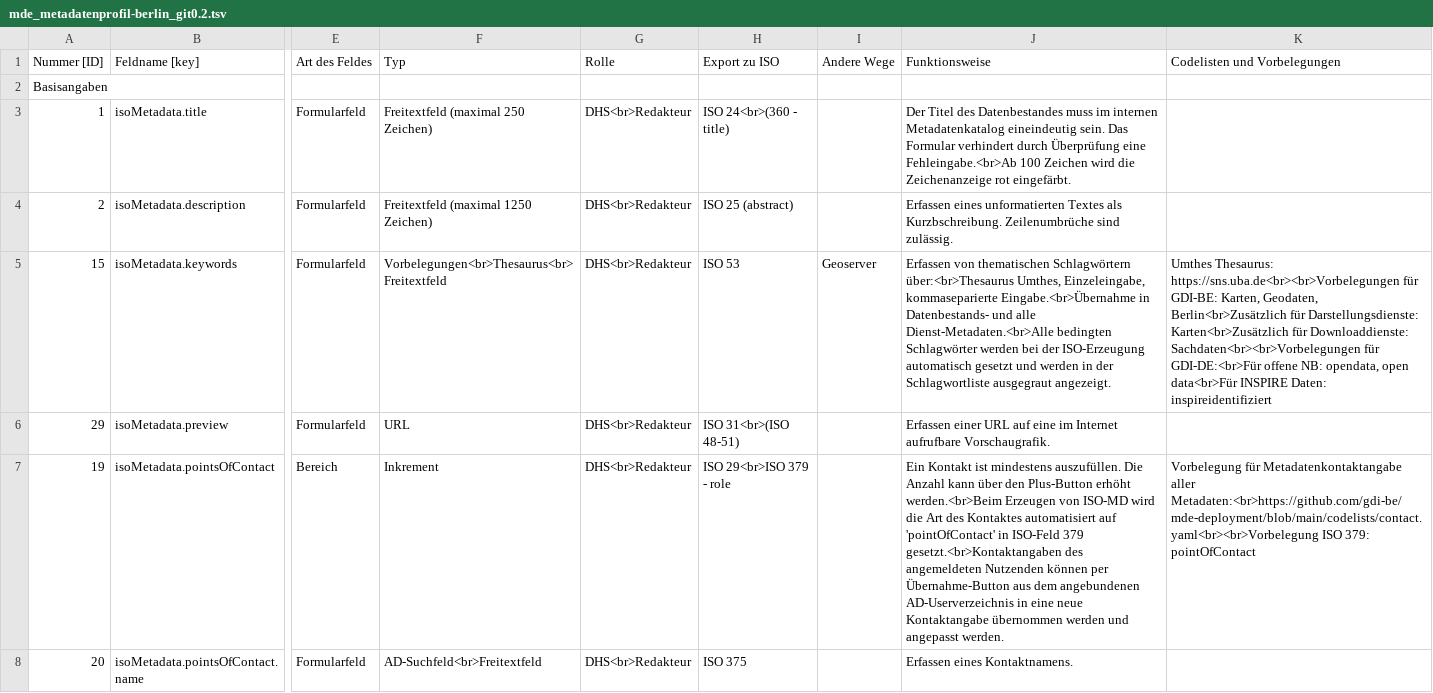
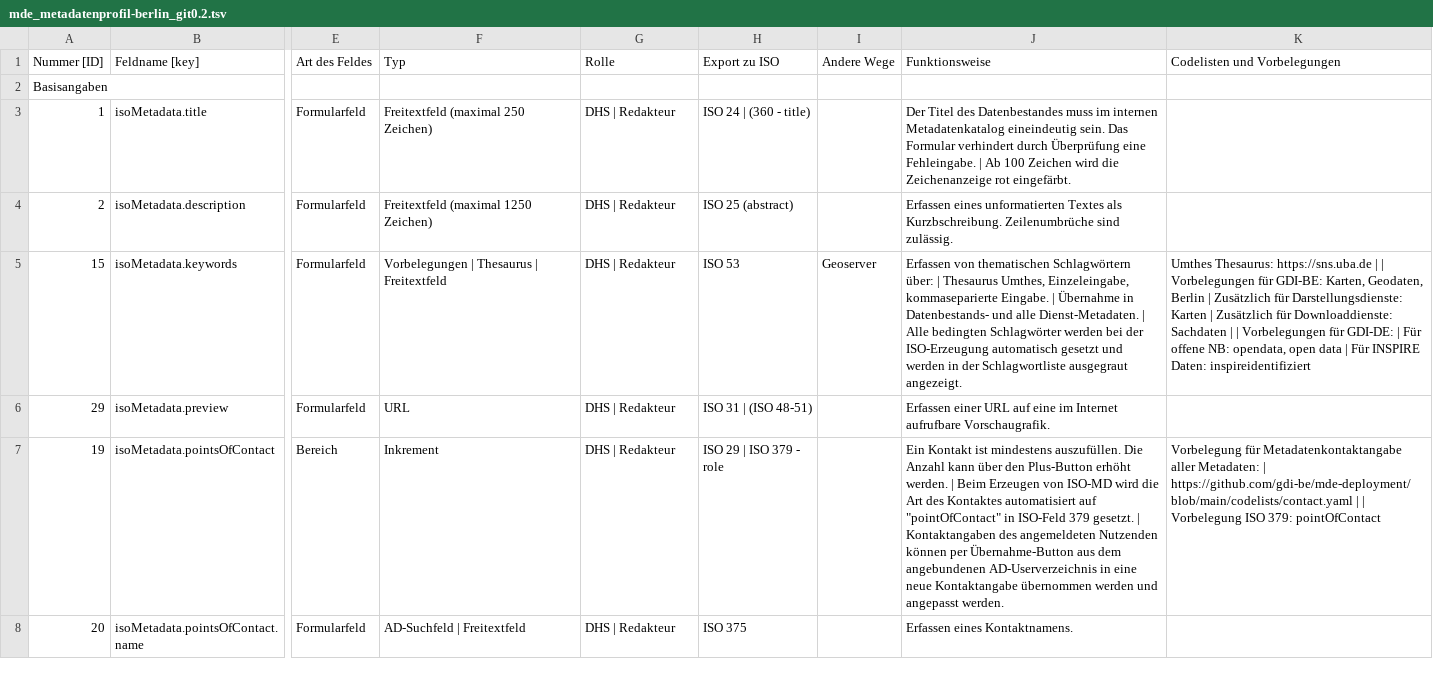
Before and after one commit to gdi-be/metadatenprofil-berlin, a TSV file: doc_exports/tables/mde_metadatenprofil-berlin_git0.2.tsv, drawn as a sheet; only a part is shown, gaps mark what is left out; the diff covers the shown part only; the diff names each change by its address in the sheet, - before the commit and + after, or states it on an @@ line.

Commit message:
Add files via upload

```diff
--- a/doc_exports/tables/mde_metadatenprofil-berlin_git0.2.tsv
+++ b/doc_exports/tables/mde_metadatenprofil-berlin_git0.2.tsv
-G3:G8 (Rolle): DHS<br>Redakteur
+G3:G8 (Rolle): DHS | Redakteur
-H3 (Export zu ISO): ISO 24<br>(360 - title)
+H3 (Export zu ISO): ISO 24 | (360 - title)
-J3 (Funktionsweise): …Überprüfung eine Fehleingabe.<br>Ab 100 Zeichen…
+J3 (Funktionsweise): …Überprüfung eine Fehleingabe. | Ab 100 Zeichen…
-F5 (Typ): Vorbelegungen<br>Thesaurus<br>Freitextfeld
+F5 (Typ): Vorbelegungen | Thesaurus | Freitextfeld
-J5 (Funktionsweise): …thematischen Schlagwörtern über:<br>Thesaurus Umthes, Einzeleingabe, kommaseparierte Eingabe.<br>Übernahme in Datenbestands- und alle Dienst-Metadaten.<br>Alle bedingten Schlagwörter…
+J5 (Funktionsweise): …thematischen Schlagwörtern über: | Thesaurus Umthes, Einzeleingabe, kommaseparierte Eingabe. | Übernahme in Datenbestands- und alle Dienst-Metadaten. | Alle bedingten Schlagwörter…
-K5 (Codelisten und Vorbelegungen): Umthes Thesaurus: https://sns.uba.de<br><br>Vorbelegungen für GDI-BE: Karten, Geodaten, Berlin<br>Zusätzlich für Darstellungsdienste: Karten<br>Zusätzlich für Downloaddienste: Sachdaten<br><br>Vorbelegungen für GDI-DE:<br>Für offene NB: opendata, open data<br>Für INSPIRE Daten:…
+K5 (Codelisten und Vorbelegungen): Umthes Thesaurus: https://sns.uba.de | | Vorbelegungen für GDI-BE: Karten, Geodaten, Berlin | Zusätzlich für Darstellungsdienste: Karten | Zusätzlich für Downloaddienste: Sachdaten | | Vorbelegungen für GDI-DE: | Für offene NB: opendata, open data | Für INSPIRE Daten:…
-H6 (Export zu ISO): ISO 31<br>(ISO 48-51)
+H6 (Export zu ISO): ISO 31 | (ISO 48-51)
-H7 (Export zu ISO): ISO 29<br>ISO 379 - role
+H7 (Export zu ISO): ISO 29 | ISO 379 - role
-J7 (Funktionsweise): …Plus-Button erhöht werden.<br>Beim Erzeugen von ISO-MD wird die Art des Kontaktes automatisiert auf 'pointOfContact' in ISO-Feld 379 gesetzt.<br>Kontaktangaben des angemeldeten…
+J7 (Funktionsweise): …Plus-Button erhöht werden. | Beim Erzeugen von ISO-MD wird die Art des Kontaktes automatisiert auf "pointOfContact" in ISO-Feld 379 gesetzt. | Kontaktangaben des angemeldeten…
-K7 (Codelisten und Vorbelegungen): …Metadatenkontaktangabe aller Metadaten:<br>https://github.com/gdi-be/mde-deployment/blob/main/codelists/contact.yaml<br><br>Vorbelegung ISO 379:…
+K7 (Codelisten und Vorbelegungen): …Metadatenkontaktangabe aller Metadaten: | https://github.com/gdi-be/mde-deployment/blob/main/codelists/contact.yaml | | Vorbelegung ISO 379:…
-F8 (Typ): AD-Suchfeld<br>Freitextfeld
+F8 (Typ): AD-Suchfeld | Freitextfeld
```
Also changed, not shown: 134 edited cells elsewhere in this file.
